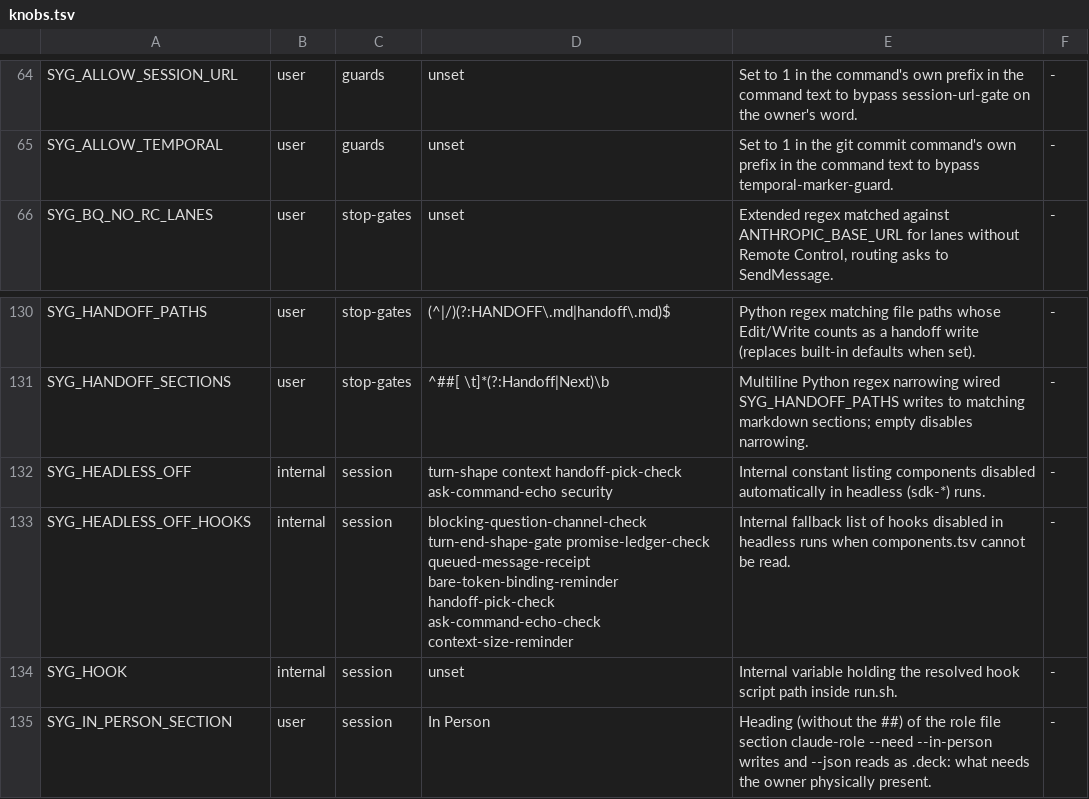
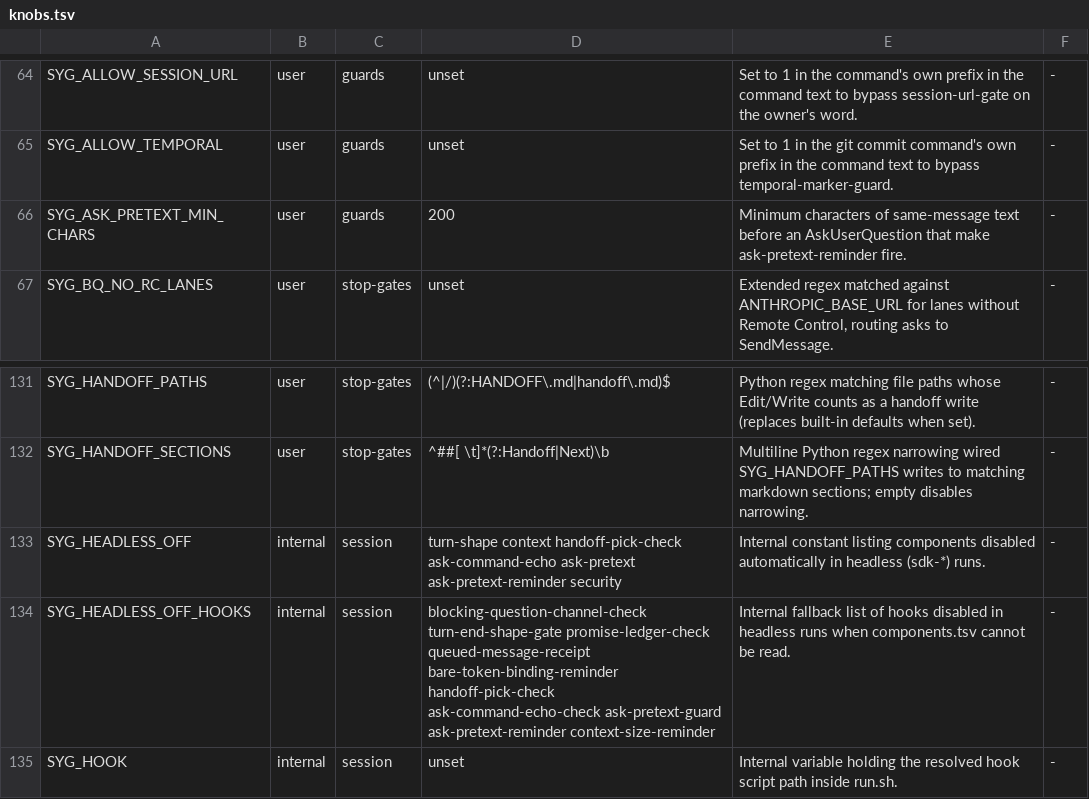
Before and after one commit to lbds137/seyag, a TSV file: plugins/seyag/config/knobs.tsv, drawn as a sheet; only a part is shown, gaps mark what is left out; the shorter side is filled out with more unchanged rows.

```diff
--- a/plugins/seyag/config/knobs.tsv
+++ b/plugins/seyag/config/knobs.tsv
@@ -65,2 +65,3 @@ SYG_ALLOW_SESSION_URL	user	guards	unset	Set to 1 in the command's own prefix in
 SYG_ALLOW_TEMPORAL	user	guards	unset	Set to 1 in the git commit command's own prefix in the command text to bypass temporal-marker-guard.	-
+SYG_ASK_PRETEXT_MIN_CHARS	user	guards	200	Minimum characters of same-message text before an AskUserQuestion that make ask-pretext-reminder fire.	-
 SYG_BQ_NO_RC_LANES	user	stop-gates	unset	Extended regex matched against ANTHROPIC_BASE_URL for lanes without Remote Control, routing asks to SendMessage.	-
@@ -131,4 +132,4 @@ SYG_HANDOFF_PATHS	user	stop-gates	(^|/)(?:HANDOFF\.md|handoff\.md)$	Python regex
 SYG_HANDOFF_SECTIONS	user	stop-gates	^##[ \t]*(?:Handoff|Next)\b	Multiline Python regex narrowing wired SYG_HANDOFF_PATHS writes to matching markdown sections; empty disables narrowing.	-
-SYG_HEADLESS_OFF	internal	session	turn-shape context handoff-pick-check ask-command-echo security	Internal constant listing components disabled automatically in headless (sdk-*) runs.	-
-SYG_HEADLESS_OFF_HOOKS	internal	session	blocking-question-channel-check turn-end-shape-gate promise-ledger-check queued-message-receipt bare-token-binding-reminder handoff-pick-check ask-command-echo-check context-size-reminder	Internal fallback list of hooks disabled in headless runs when components.tsv cannot be read.	-
+SYG_HEADLESS_OFF	internal	session	turn-shape context handoff-pick-check ask-command-echo ask-pretext ask-pretext-reminder security	Internal constant listing components disabled automatically in headless (sdk-*) runs.	-
+SYG_HEADLESS_OFF_HOOKS	internal	session	blocking-question-channel-check turn-end-shape-gate promise-ledger-check queued-message-receipt bare-token-binding-reminder handoff-pick-check ask-command-echo-check ask-pretext-guard ask-pretext-reminder context-size-reminder	Internal fallback list of hooks disabled in headless runs when components.tsv cannot be read.	-
 SYG_HOOK	internal	session	unset	Internal variable holding the resolved hook script path inside run.sh.	-
```
Also changed, not shown: plugins/seyag/hooks/components.tsv, 19 other files.
